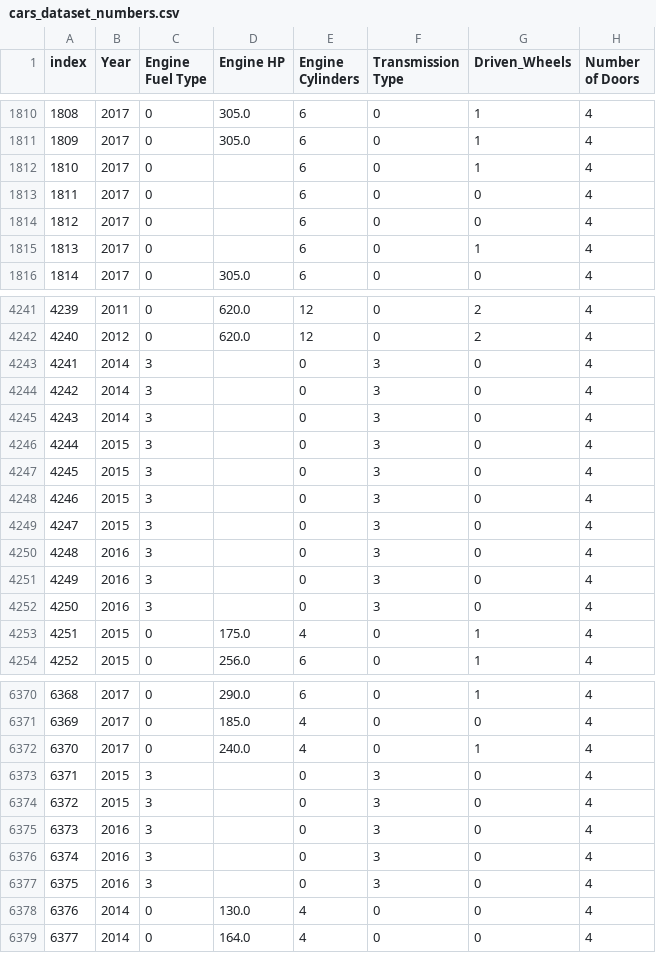
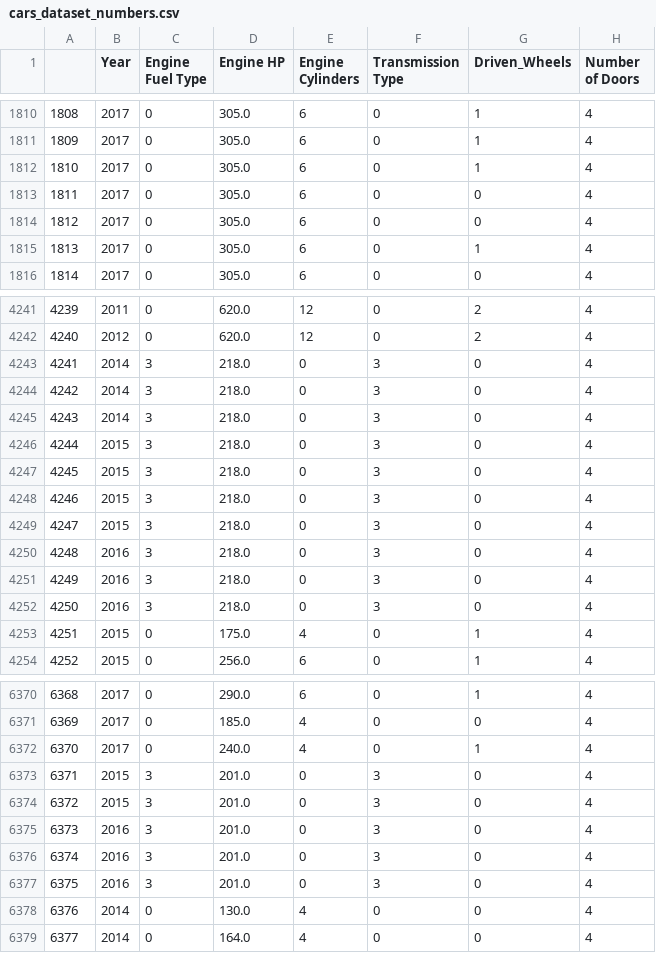
Before and after one commit to jparrigo/For-Wheels, a CSV file: artificial-intelligence/datasets/cars/cars_dataset_numbers.csv, drawn as a sheet; only a part is shown, gaps mark what is left out; the diff covers the shown part only; the diff names each change by its address in the sheet, - before the commit and + after, or states it on an @@ line.

```diff
--- a/artificial-intelligence/datasets/cars/cars_dataset_numbers.csv
+++ b/artificial-intelligence/datasets/cars/cars_dataset_numbers.csv
-A1: index
+A1: (empty)
-D1812:D1815 (Engine HP): (empty)
+D1812:D1815 (Engine HP): 305.0
-D4243:D4252 (Engine HP): (empty)
+D4243:D4252 (Engine HP): 218.0
-D6373:D6377 (Engine HP): (empty)
+D6373:D6377 (Engine HP): 201.0
```
Also changed, not shown: 38 edited cells elsewhere in this file, 3 other files.
